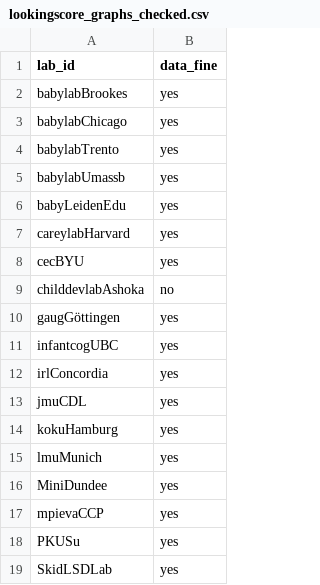
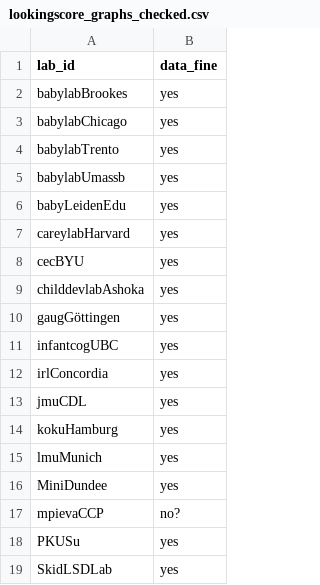
Before and after one commit to manybabies/mb2-analysis, a CSV file: manual_data_checking/lookingscore_graphs_checked.csv, drawn as a sheet; only a part is shown; the diff covers the shown part only.

Commit message:
update manual data checking for looking scores

```diff
--- a/manual_data_checking/lookingscore_graphs_checked.csv
+++ b/manual_data_checking/lookingscore_graphs_checked.csv
@@ -9 +9 @@
-"childdevlabAshoka","no"
+childdevlabAshoka,yes
@@ -17 +17 @@
-"mpievaCCP","yes"
+mpievaCCP,no?
```
Also changed, not shown: 26 edited cells elsewhere in this file.
